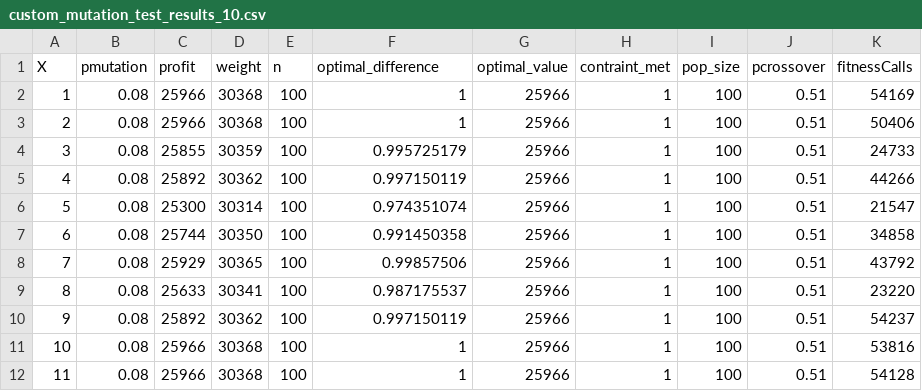
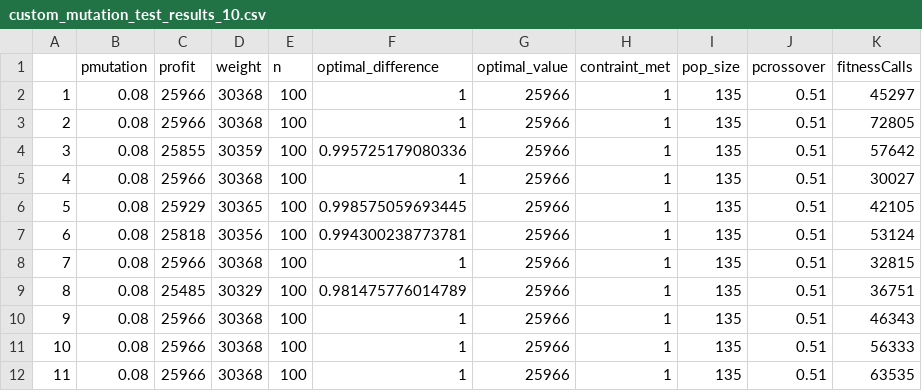
Before and after one commit to upadhyan/genetic-simple-knapsack, a CSV file: a_custom_mutation_output/custom_mutation_test_results_10.csv, drawn as a sheet; only a part is shown; the diff covers the shown part only.

```diff
--- a/a_custom_mutation_output/custom_mutation_test_results_10.csv
+++ b/a_custom_mutation_output/custom_mutation_test_results_10.csv
@@ -1,12 +1,12 @@
-X,pmutation,profit,weight,n,optimal_difference,optimal_value,contraint_met,pop_size,pcrossover,fitnessCalls
-1,0.08,25966,30368,100,1,25966,1,100,0.51,54169
-2,0.08,25966,30368,100,1,25966,1,100,0.51,50406
-3,0.08,25855,30359,100,0.995725179,25966,1,100,0.51,24733
-4,0.08,25892,30362,100,0.997150119,25966,1,100,0.51,44266
-5,0.08,25300,30314,100,0.974351074,25966,1,100,0.51,21547
-6,0.08,25744,30350,100,0.991450358,25966,1,100,0.51,34858
-7,0.08,25929,30365,100,0.99857506,25966,1,100,0.51,43792
-8,0.08,25633,30341,100,0.987175537,25966,1,100,0.51,23220
-9,0.08,25892,30362,100,0.997150119,25966,1,100,0.51,54237
-10,0.08,25966,30368,100,1,25966,1,100,0.51,53816
-11,0.08,25966,30368,100,1,25966,1,100,0.51,54128
+"","pmutation","profit","weight","n","optimal_difference","optimal_value","contraint_met","pop_size","pcrossover","fitnessCalls"
+"1",0.08,25966,30368,100,1,25966,1,135,0.51,45297
+"2",0.08,25966,30368,100,1,25966,1,135,0.51,72805
+"3",0.08,25855,30359,100,0.995725179080336,25966,1,135,0.51,57642
+"4",0.08,25966,30368,100,1,25966,1,135,0.51,30027
+"5",0.08,25929,30365,100,0.998575059693445,25966,1,135,0.51,42105
+"6",0.08,25818,30356,100,0.994300238773781,25966,1,135,0.51,53124
+"7",0.08,25966,30368,100,1,25966,1,135,0.51,32815
+"8",0.08,25485,30329,100,0.981475776014789,25966,1,135,0.51,36751
+"9",0.08,25966,30368,100,1,25966,1,135,0.51,46343
+"10",0.08,25966,30368,100,1,25966,1,135,0.51,56333
+"11",0.08,25966,30368,100,1,25966,1,135,0.51,63535
```
Also changed, not shown: 84 edited cells elsewhere in this file, a_custom_crossover_output/custom_crossover_test_results_4.csv, a_custom_crossover_output/custom_crossover_test_results_8.csv, 17 other files.
